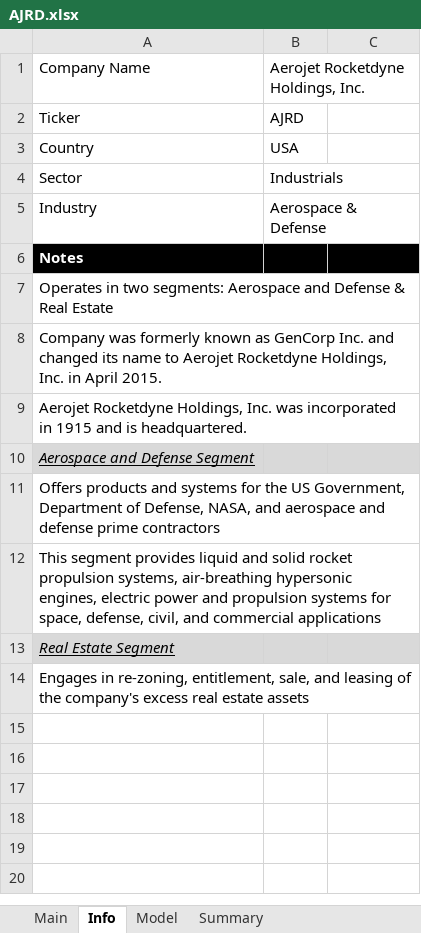
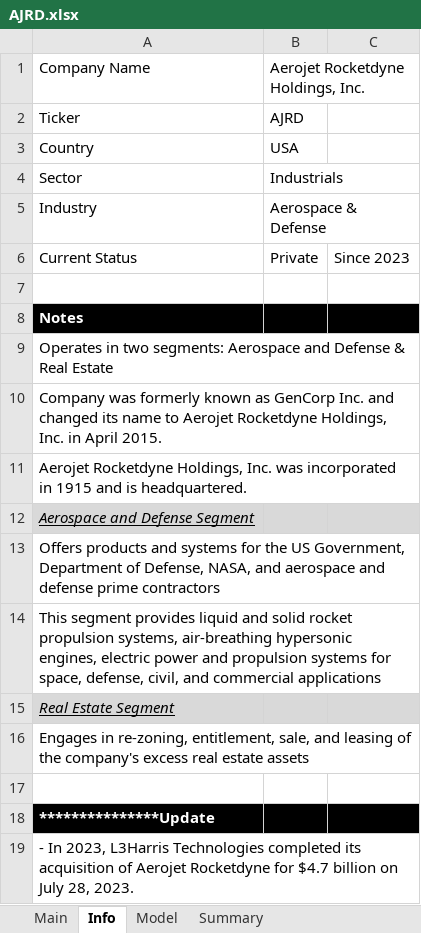
Before and after one commit to Primitive-Coding/Company-Models-Demo, an Excel workbook: AJRD/AJRD.xlsx, sheet Info, drawn as a sheet; values as stored, in another font and other column widths than the file's, no borders; the diff names each change by its address in the sheet, - before the commit and + after, or states it on an @@ line.

```diff
--- a/AJRD/AJRD.xlsx (sheet Info)
+++ b/AJRD/AJRD.xlsx (sheet Info)
+row 6: Current Status | Private | Since 2023
+row 7: (empty)
+row 17: (empty)
+row 18: ***************Update
+row 19: - In 2023, L3Harris Technologies completed its acquisition of Aerojet Rocketdyne for $4.7 billion on July 28, 2023.
```
Also changed, not shown: sheet Model, AVAV/AVAV.xlsx, KTOS/KTOS.xlsx, 4 other files.
